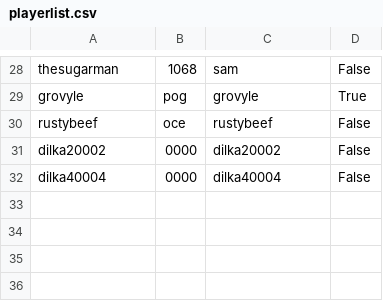
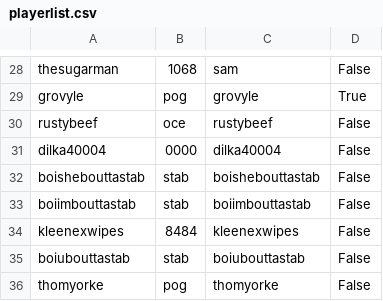
Before and after one commit to faaezk/breadend, a CSV file: playerlist.csv, drawn as a sheet; only a part is shown, gaps mark what is left out; removed rows and columns are numbered as before the commit, all else as after; the diff names each change by its address in the sheet, - before the commit and + after, or states it on an @@ line.

Commit message:
fixed bug in graph and elolist for new players, added some accounts

```diff
--- a/playerlist.csv
+++ b/playerlist.csv
-row 31: dilka20002 | 0000 | dilka20002 | False
+row 32: boishebouttastab | stab | boishebouttastab | False
+row 33: boiimbouttastab | stab | boiimbouttastab | False
+row 34: kleenexwipes | 8484 | kleenexwipes | False
+row 35: boiubouttastab | stab | boiubouttastab | False
+row 36: thomyorke | pog | thomyorke | False
```
Also changed, not shown: 27 other files.
